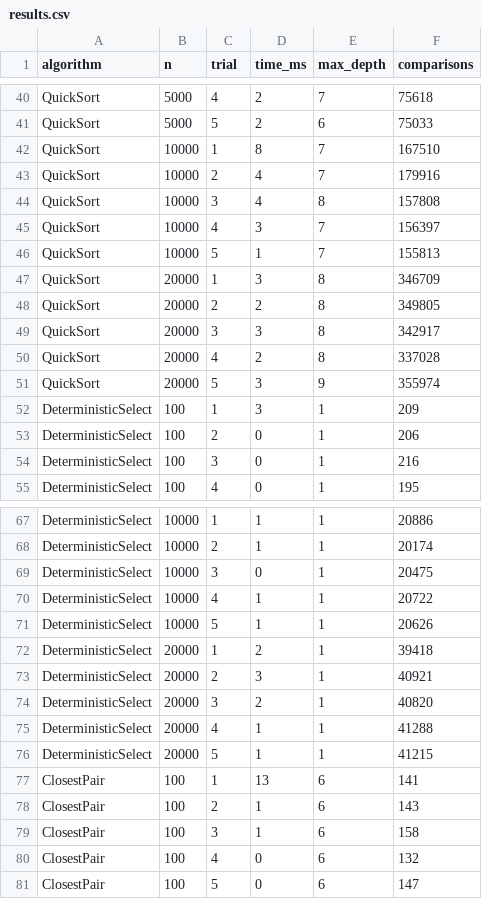
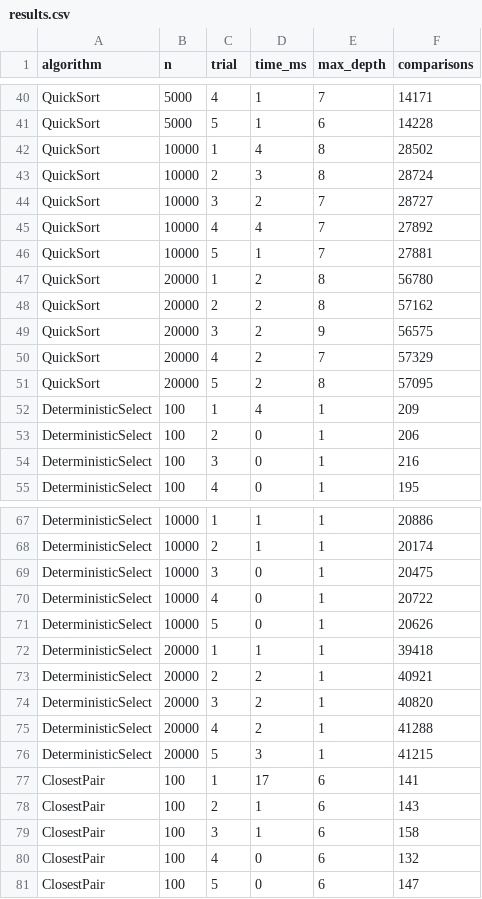
Before and after one commit to 07Vanshikajindal/DivideandConquerAlgorithms, a CSV file: data/results.csv, drawn as a sheet; only a part is shown, gaps mark what is left out; the diff covers the shown part only; the diff names each change by its address in the sheet, - before the commit and + after, or states it on an @@ line.

```diff
--- a/data/results.csv
+++ b/data/results.csv
-D40:D41 (time_ms): 2
+D40:D41 (time_ms): 1
-F40 (comparisons): 75618
+F40 (comparisons): 14171
-F41 (comparisons): 75033
+F41 (comparisons): 14228
-D42 (time_ms): 8
+D42 (time_ms): 4
-E42:E43 (max_depth): 7
+E42:E43 (max_depth): 8
-F42 (comparisons): 167510
+F42 (comparisons): 28502
-D43 (time_ms): 4
+D43 (time_ms): 3
-F43 (comparisons): 179916
+F43 (comparisons): 28724
-D44 (time_ms): 4
+D44 (time_ms): 2
-E44 (max_depth): 8
+E44 (max_depth): 7
-F44 (comparisons): 157808
+F44 (comparisons): 28727
-D45 (time_ms): 3
+D45 (time_ms): 4
-F45 (comparisons): 156397
+F45 (comparisons): 27892
-F46 (comparisons): 155813
+F46 (comparisons): 27881
-D47 (time_ms): 3
+D47 (time_ms): 2
-F47 (comparisons): 346709
+F47 (comparisons): 56780
-F48 (comparisons): 349805
+F48 (comparisons): 57162
-D49 (time_ms): 3
+D49 (time_ms): 2
-E49 (max_depth): 8
+E49 (max_depth): 9
-F49 (comparisons): 342917
+F49 (comparisons): 56575
-E50 (max_depth): 8
+E50 (max_depth): 7
-F50 (comparisons): 337028
+F50 (comparisons): 57329
-D51 (time_ms): 3
+D51 (time_ms): 2
-E51 (max_depth): 9
+E51 (max_depth): 8
-F51 (comparisons): 355974
+F51 (comparisons): 57095
-D52 (time_ms): 3
+D52 (time_ms): 4
-D70:D71 (time_ms): 1
+D70:D71 (time_ms): 0
-D72 (time_ms): 2
+D72 (time_ms): 1
-D73 (time_ms): 3
+D73 (time_ms): 2
-D75 (time_ms): 1
+D75 (time_ms): 2
-D76 (time_ms): 1
+D76 (time_ms): 3
-D77 (time_ms): 13
+D77 (time_ms): 17
```
Also changed, not shown: 31 edited cells elsewhere in this file, 17 other files.
